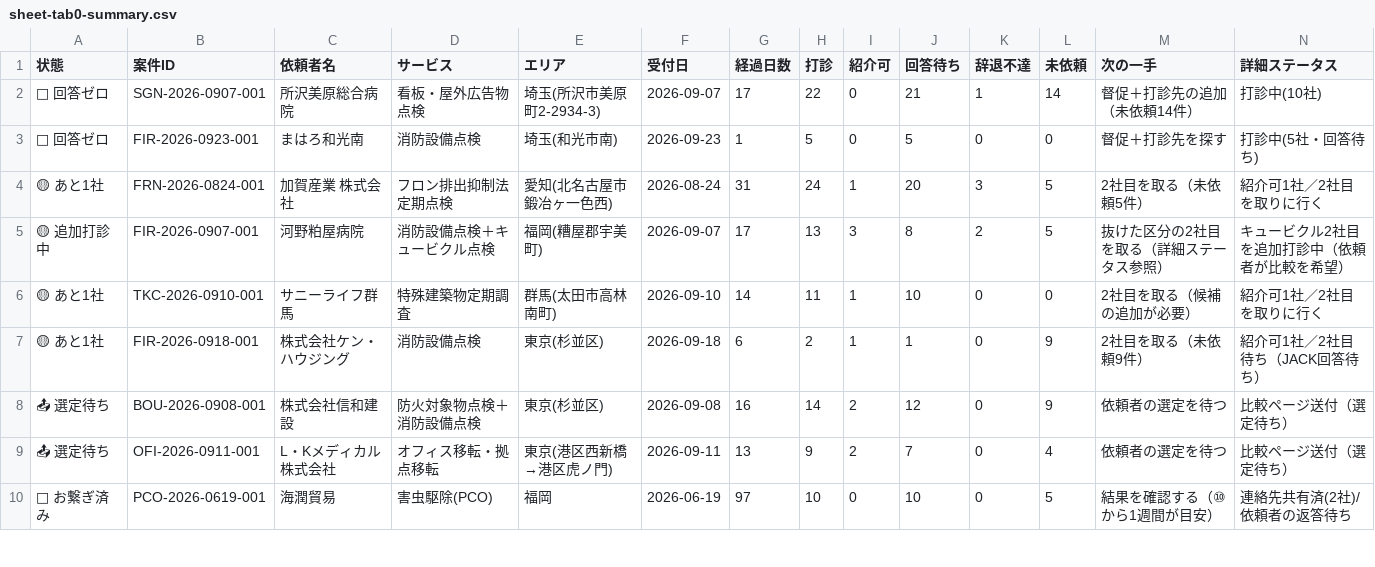
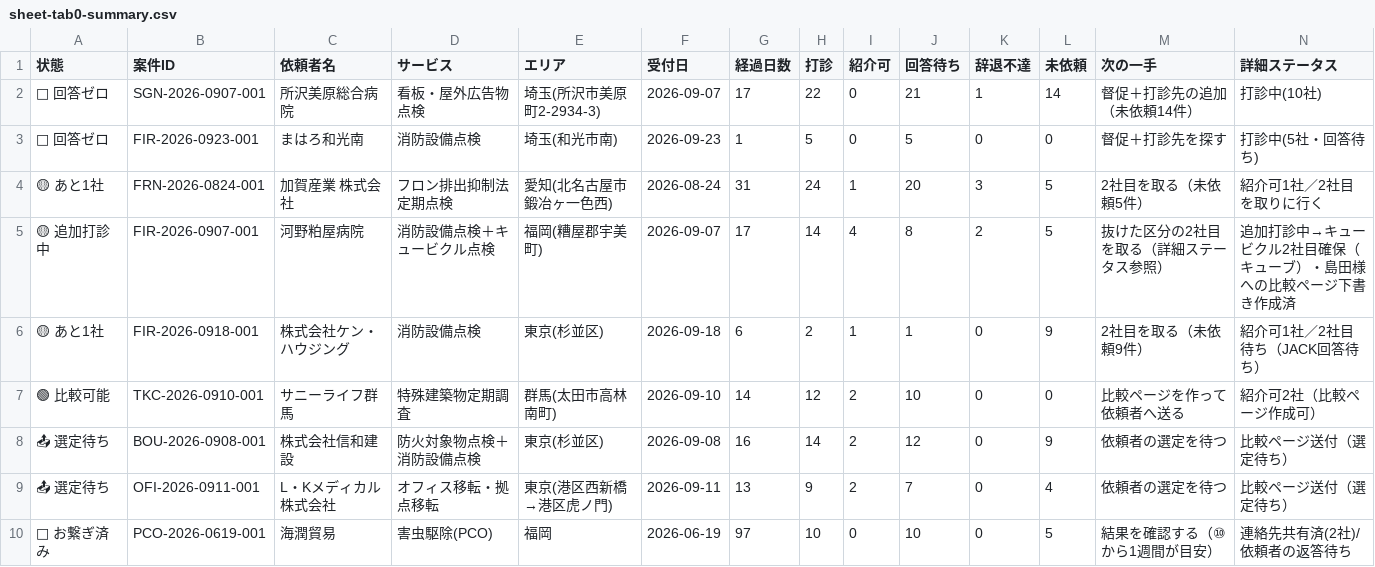
Before and after one commit to kkeisuke0407-crypto/local-support.jp, a CSV file: docs/sheet-tab0-summary.csv, drawn as a sheet; only a part is shown.

```diff
--- a/docs/sheet-tab0-summary.csv
+++ b/docs/sheet-tab0-summary.csv
@@ -4,5 +4,5 @@
 🟡 あと1社,FRN-2026-0824-001,加賀産業 株式会社,フロン排出抑制法定期点検,愛知(北名古屋市鍛冶ヶ一色西),2026-08-24,31,24,1,20,3,5,2社目を取る（未依頼5件）,紹介可1社／2社目を取りに行く
-🟡 追加打診中,FIR-2026-0907-001,河野粕屋病院,消防設備点検＋キュービクル点検,福岡(糟屋郡宇美町),2026-09-07,17,13,3,8,2,5,抜けた区分の2社目を取る（詳細ステータス参照）,キュービクル2社目を追加打診中（依頼者が比較を希望）
-🟡 あと1社,TKC-2026-0910-001,サニーライフ群馬,特殊建築物定期調査,群馬(太田市高林南町),2026-09-10,14,11,1,10,0,0,2社目を取る（候補の追加が必要）,紹介可1社／2社目を取りに行く
+🟡 追加打診中,FIR-2026-0907-001,河野粕屋病院,消防設備点検＋キュービクル点検,福岡(糟屋郡宇美町),2026-09-07,17,14,4,8,2,5,抜けた区分の2社目を取る（詳細ステータス参照）,追加打診中→キュービクル2社目確保（キューブ）・島田様への比較ページ下書き作成済
 🟡 あと1社,FIR-2026-0918-001,株式会社ケン・ハウジング,消防設備点検,東京(杉並区),2026-09-18,6,2,1,1,0,9,2社目を取る（未依頼9件）,紹介可1社／2社目待ち（JACK回答待ち）
+🟢 比較可能,TKC-2026-0910-001,サニーライフ群馬,特殊建築物定期調査,群馬(太田市高林南町),2026-09-10,14,12,2,10,0,0,比較ページを作って依頼者へ送る,紹介可2社（比較ページ作成可）
 📤 選定待ち,BOU-2026-0908-001,株式会社信和建設,防火対象物点検＋消防設備点検,東京(杉並区),2026-09-08,16,14,2,12,0,9,依頼者の選定を待つ,比較ページ送付（選定待ち）
```
Also changed, not shown: docs/sheet-tab1-cases.csv, docs/sheet-tab2-quotes.csv.
